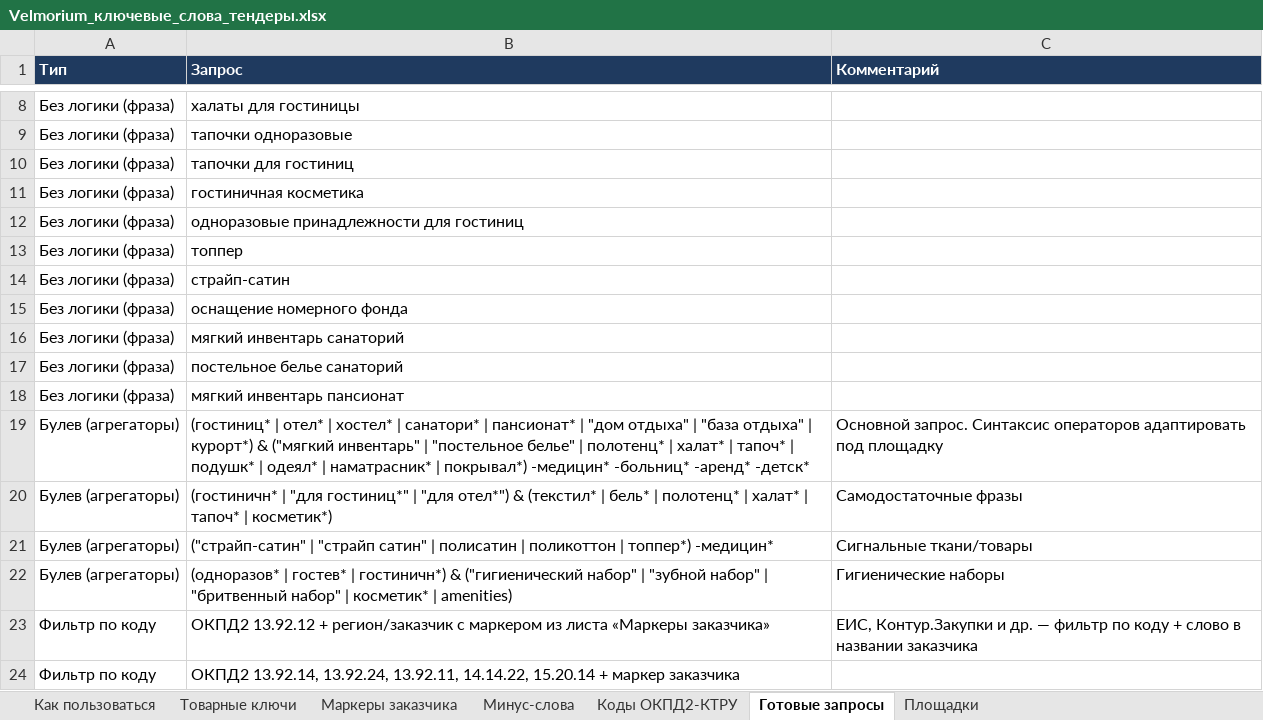
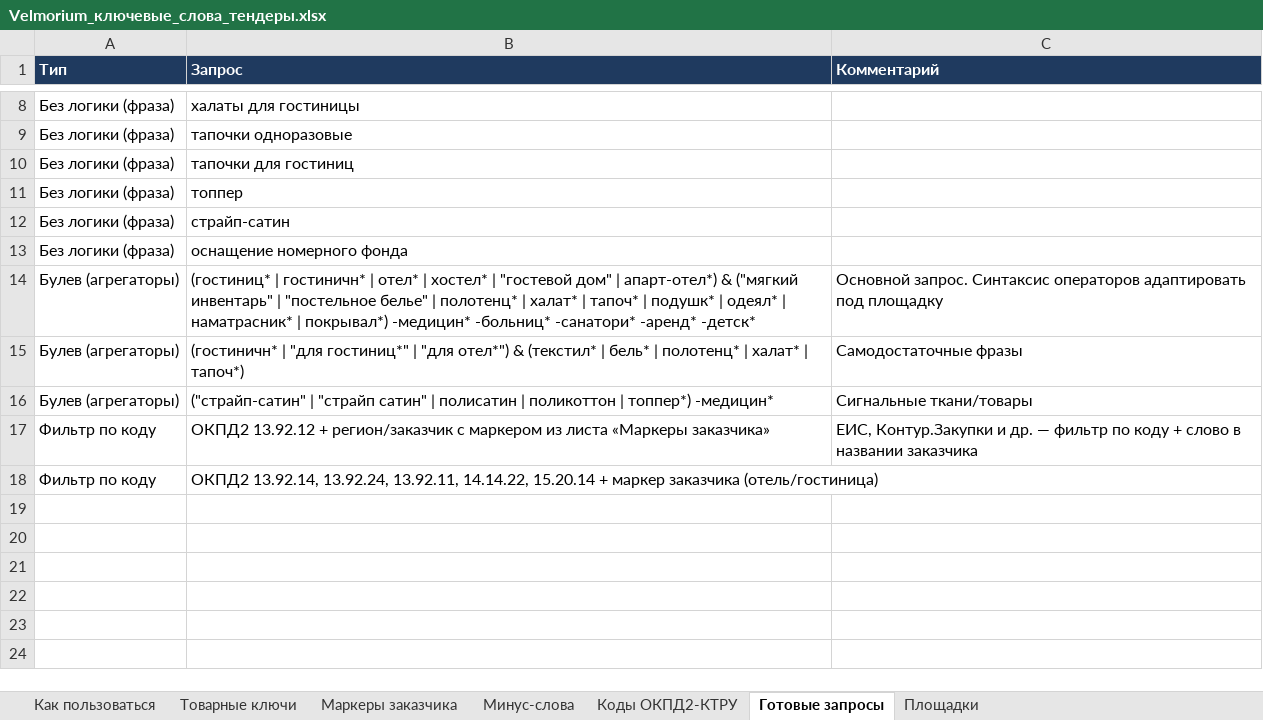
Before and after one commit to samuleevdmitry-web/claud, an Excel workbook: Velmorium_ключевые_слова_тендеры.xlsx, sheet Готовые запросы, drawn as a sheet; only a part is shown, gaps mark what is left out; values as stored, in another font and other column widths than the file's, no borders; removed rows and columns are numbered as before the commit, all else as after; the diff names each change by its address in the sheet, - before the commit and + after, or states it on an @@ line.

```diff
--- a/Velmorium_ключевые_слова_тендеры.xlsx (sheet Готовые запросы)
+++ b/Velmorium_ключевые_слова_тендеры.xlsx (sheet Готовые запросы)
-row 11: Без логики (фраза) | гостиничная косметика
-row 12: Без логики (фраза) | одноразовые принадлежности для гостиниц
-row 16: Без логики (фраза) | мягкий инвентарь санаторий
-row 17: Без логики (фраза) | постельное белье санаторий
-row 18: Без логики (фраза) | мягкий инвентарь пансионат
-B14 (Запрос): (гостиниц* | отел* | хостел* | санатори* | пансионат* | "дом отдыха" | "база отдыха" | курорт*) & ("мягкий инвентарь" | "постельное белье" | полотенц* | халат* | тапоч* | подушк* | одеял* | наматрасник* | покрывал*) -медицин* -больниц* -аренд* -детск*
+B14 (Запрос): (гостиниц* | гостиничн* | отел* | хостел* | "гостевой дом" | апарт-отел*) & ("мягкий инвентарь" | "постельное белье" | полотенц* | халат* | тапоч* | подушк* | одеял* | наматрасник* | покрывал*) -медицин* -больниц* -санатори* -аренд* -детск*
-B15 (Запрос): …халат* | тапоч* | косметик*)
+B15 (Запрос): …халат* | тапоч*)
-row 22: Булев (агрегаторы) | (одноразов* | гостев* | гостиничн*) & ("гигиенический набор" | "зубной набор" | "бритвенный набор" | косметик* | amenities) | Гигиенические наборы
-B18 (Запрос): …маркер заказчика
+B18 (Запрос): …маркер заказчика (отель/гостиница)
```
Also changed, not shown: sheet Маркеры заказчика, sheet Товарные ключи, sheet Минус-слова, sheet Коды ОКПД2-КТРУ, sheet Как пользоваться, 11 other files.
